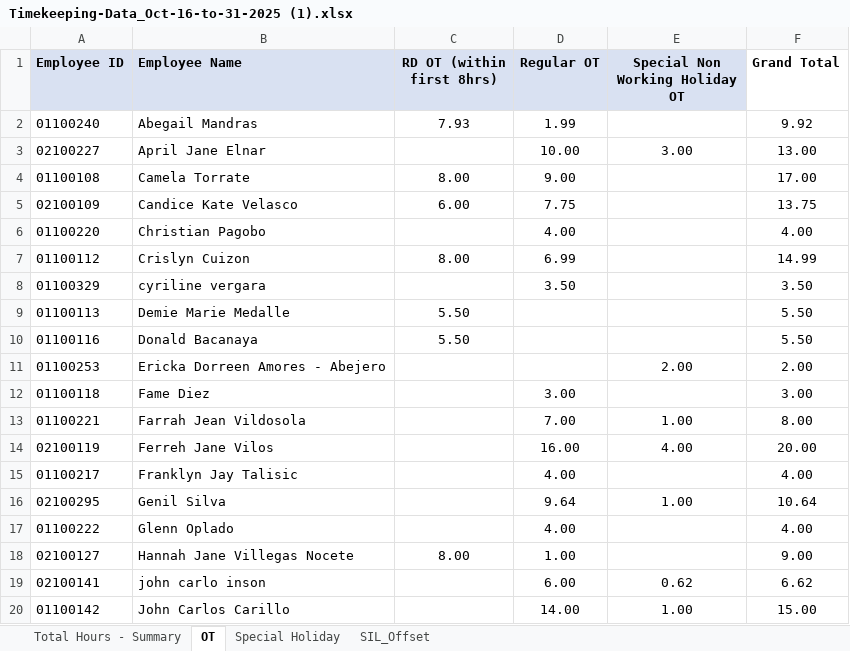
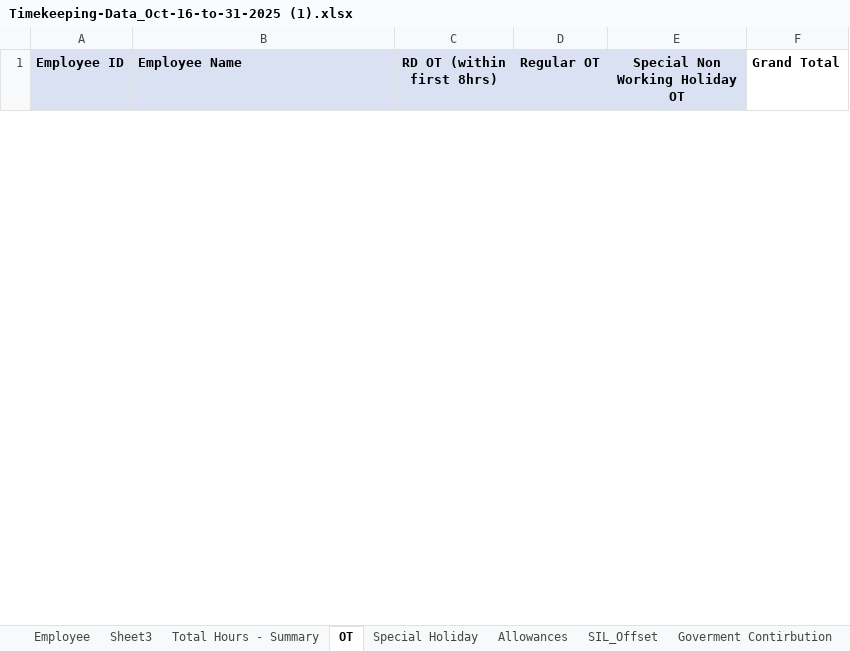
Before and after one commit to Jayabed45/Tgs-Bpo-Payroll, an Excel workbook: database/Timekeeping-Data_Oct-16-to-31-2025 (1).xlsx, sheet OT, drawn as a sheet; only a part is shown; values as stored, in another font and other column widths than the file's, no borders; removed rows and columns are numbered as before the commit, all else as after; the diff covers the shown part only; the diff names each change by its address in the sheet, - before the commit and + after, or states it on an @@ line.

```diff
--- a/database/Timekeeping-Data_Oct-16-to-31-2025 (1).xlsx (sheet OT)
+++ b/database/Timekeeping-Data_Oct-16-to-31-2025 (1).xlsx (sheet OT)
+sheet tab: Employee
+sheet tab: Sheet3
+sheet tab: Allowances
+sheet tab: Goverment Contirbution
-row 2: 01100240 | Abegail Mandras | 7.93 | 1.99 |  | 9.92
-row 3: 02100227 | April Jane Elnar |  | 10.00 | 3.00 | 13.00
-row 4: 01100108 | Camela Torrate | 8.00 | 9.00 |  | 17.00
-row 5: 02100109 | Candice Kate Velasco | 6.00 | 7.75 |  | 13.75
-row 6: 01100220 | Christian Pagobo |  | 4.00 |  | 4.00
-row 7: 01100112 | Crislyn Cuizon | 8.00 | 6.99 |  | 14.99
-row 8: 01100329 | cyriline vergara |  | 3.50 |  | 3.50
-row 9: 01100113 | Demie Marie Medalle | 5.50 |  |  | 5.50
-row 10: 01100116 | Donald Bacanaya | 5.50 |  |  | 5.50
-row 11: 01100253 | Ericka Dorreen Amores - Abejero |  |  | 2.00 | 2.00
-row 12: 01100118 | Fame Diez |  | 3.00 |  | 3.00
-row 13: 01100221 | Farrah Jean Vildosola |  | 7.00 | 1.00 | 8.00
-row 14: 02100119 | Ferreh Jane Vilos |  | 16.00 | 4.00 | 20.00
-row 15: 01100217 | Franklyn Jay Talisic |  | 4.00 |  | 4.00
-row 16: 02100295 | Genil Silva |  | 9.64 | 1.00 | 10.64
-row 17: 01100222 | Glenn Oplado |  | 4.00 |  | 4.00
-row 18: 02100127 | Hannah Jane Villegas Nocete | 8.00 | 1.00 |  | 9.00
-row 19: 02100141 | john carlo inson |  | 6.00 | 0.62 | 6.62
-row 20: 01100142 | John Carlos Carillo |  | 14.00 | 1.00 | 15.00
```
Also changed, not shown: 38 added rows and 19 removed rows elsewhere in this sheet, sheet Total Hours - Summary, sheet Special Holiday, sheet SIL_Offset, 7 other files.
